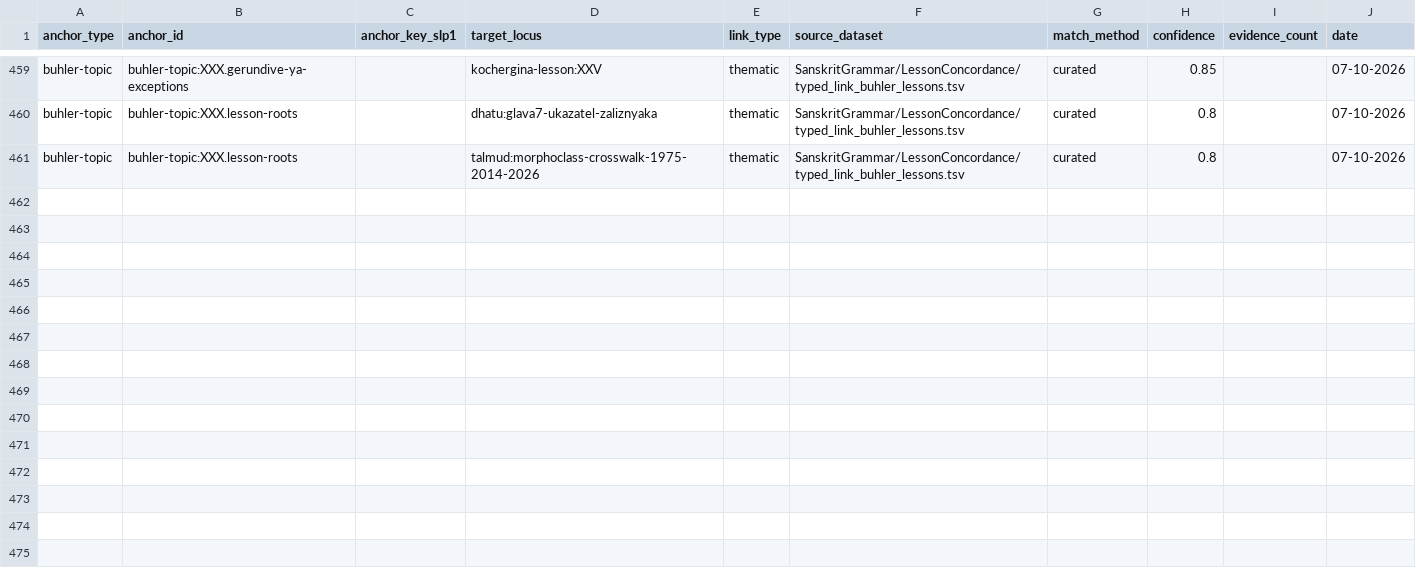
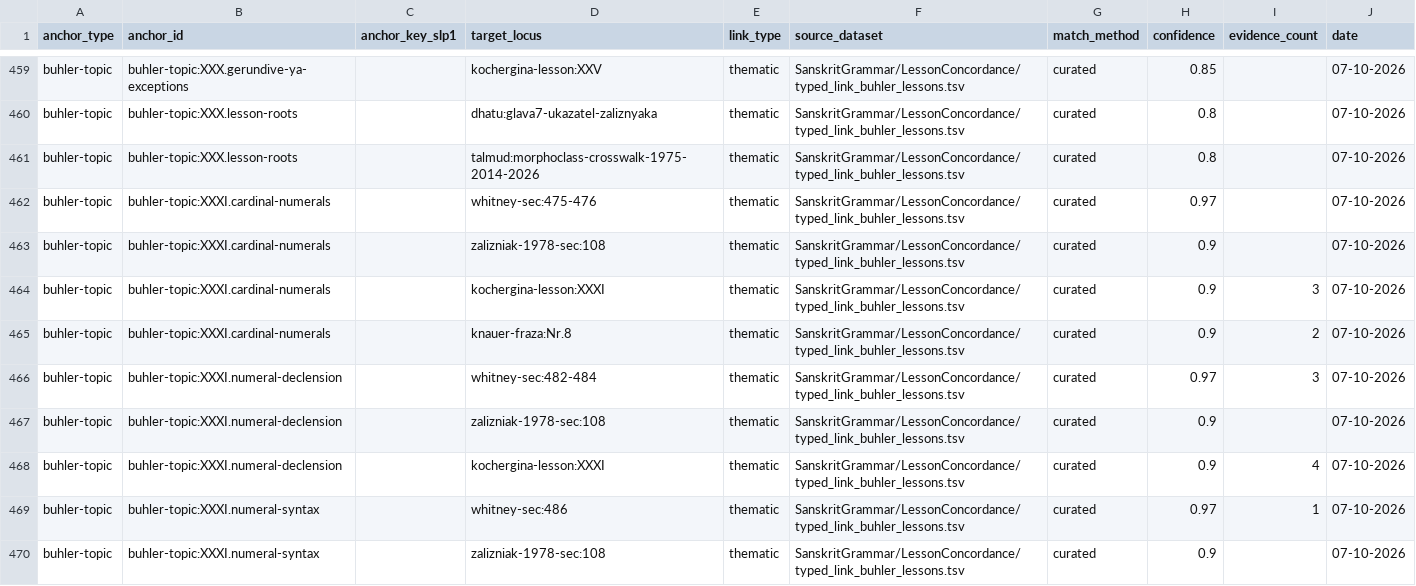
Before and after one commit to gasyoun/SanskritGrammar, a TSV file: LessonConcordance/typed_link_buhler_lessons.tsv, drawn as a sheet; only a part is shown, gaps mark what is left out; the diff covers the shown part only.

Commit message:
H5682: LessonConcordance — урок XXXI (имена числительные: количественные/порядковые/склонение/счётные наречия/синтаксис 20+)
lesson-concordance: урок XXXI приземлён (H5682) — количественные 1–100 000 (19 тремя формами, десятки -śat/-śati), порядковые с ж.р. через ī и местоименным опционом первых трёх (HB-46/250), склонение eka-как-sarva/dvi/tisṛ/catasṛ/pañcan/ṣaṣ(ṣaṇṇām)/aṣṭan-дублет (HB-246–249), счётные наречия sakṛt/-kṛtvaḥ/-dhā с двойными формами, синтаксис 20+ viṅśatir gāvaḥ/gavām (HB-251); 17 TSV-строк, 6 тем, lint 0, spots 294/294 local OK; лемма-слой 6/6 — полный ряд (ловушки: 4 префикса, 2 каузатива, kal X. P.↔L?, jalp I. P.↔A₁/L); 10 reuse-совпадений (4 exact: Кочергина XXXI ×3 + Кнауэр Nr.8 vikramāditya; 4 form-парадигмы Кочергиной, aṣṭan — в её Занятии XXXIV); свидетели: Уитни §§475-489 (глава VI целиком) + 525c, Очерк §§108/184/190, Кочергина XXXI; DeepSeek-лейн 401 (ключа нет) — свежепроцессная проверка 90/90 PASS, протокол в review/

```diff
--- a/LessonConcordance/typed_link_buhler_lessons.tsv
+++ b/LessonConcordance/typed_link_buhler_lessons.tsv
@@ -461 +461,10 @@ buhler-topic	buhler-topic:XXX.lesson-roots		dhatu:glava7-ukazatel-zaliznyaka	the
 buhler-topic	buhler-topic:XXX.lesson-roots		talmud:morphoclass-crosswalk-1975-2014-2026	thematic	SanskritGrammar/LessonConcordance/typed_link_buhler_lessons.tsv	curated	0.8		07-10-2026
+buhler-topic	buhler-topic:XXXI.cardinal-numerals		whitney-sec:475-476	thematic	SanskritGrammar/LessonConcordance/typed_link_buhler_lessons.tsv	curated	0.97		07-10-2026
+buhler-topic	buhler-topic:XXXI.cardinal-numerals		zalizniak-1978-sec:108	thematic	SanskritGrammar/LessonConcordance/typed_link_buhler_lessons.tsv	curated	0.9		07-10-2026
+buhler-topic	buhler-topic:XXXI.cardinal-numerals		kochergina-lesson:XXXI	thematic	SanskritGrammar/LessonConcordance/typed_link_buhler_lessons.tsv	curated	0.9	3	07-10-2026
+buhler-topic	buhler-topic:XXXI.cardinal-numerals		knauer-fraza:Nr.8	thematic	SanskritGrammar/LessonConcordance/typed_link_buhler_lessons.tsv	curated	0.9	2	07-10-2026
+buhler-topic	buhler-topic:XXXI.numeral-declension		whitney-sec:482-484	thematic	SanskritGrammar/LessonConcordance/typed_link_buhler_lessons.tsv	curated	0.97	3	07-10-2026
+buhler-topic	buhler-topic:XXXI.numeral-declension		zalizniak-1978-sec:108	thematic	SanskritGrammar/LessonConcordance/typed_link_buhler_lessons.tsv	curated	0.9		07-10-2026
+buhler-topic	buhler-topic:XXXI.numeral-declension		kochergina-lesson:XXXI	thematic	SanskritGrammar/LessonConcordance/typed_link_buhler_lessons.tsv	curated	0.9	4	07-10-2026
+buhler-topic	buhler-topic:XXXI.numeral-syntax		whitney-sec:486	thematic	SanskritGrammar/LessonConcordance/typed_link_buhler_lessons.tsv	curated	0.97	1	07-10-2026
+buhler-topic	buhler-topic:XXXI.numeral-syntax		zalizniak-1978-sec:108	thematic	SanskritGrammar/LessonConcordance/typed_link_buhler_lessons.tsv	curated	0.9		07-10-2026
```
Also changed, not shown: 8 added rows elsewhere in this file, 4 other files.
